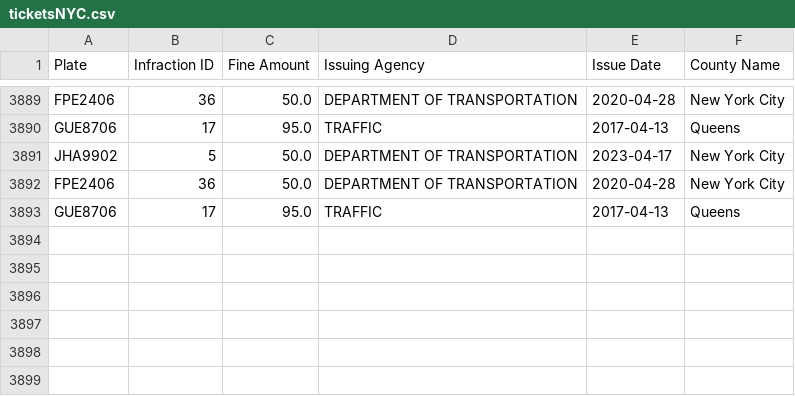
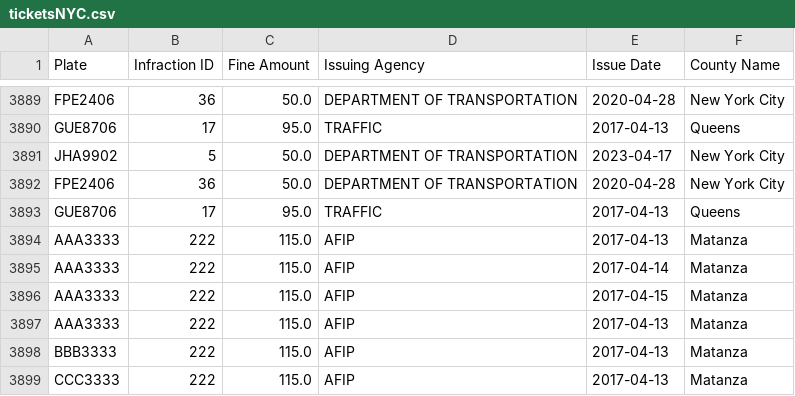
Before and after one commit to alberbendayan/tpe2-g10-pod, a CSV file: resources/pruebas/ticketsNYC.csv, drawn as a sheet; only a part is shown, gaps mark what is left out; the diff names each change by its address in the sheet, - before the commit and + after, or states it on an @@ line.

```diff
--- a/resources/pruebas/ticketsNYC.csv
+++ b/resources/pruebas/ticketsNYC.csv
+row 3894: AAA3333 | 222 | 115.0 | AFIP | 2017-04-13 | Matanza
+row 3895: AAA3333 | 222 | 115.0 | AFIP | 2017-04-14 | Matanza
+row 3896: AAA3333 | 222 | 115.0 | AFIP | 2017-04-15 | Matanza
+row 3897: AAA3333 | 222 | 115.0 | AFIP | 2017-04-13 | Matanza
+row 3898: BBB3333 | 222 | 115.0 | AFIP | 2017-04-13 | Matanza
+row 3899: CCC3333 | 222 | 115.0 | AFIP | 2017-04-13 | Matanza
```
Also changed, not shown: 1 other file.
